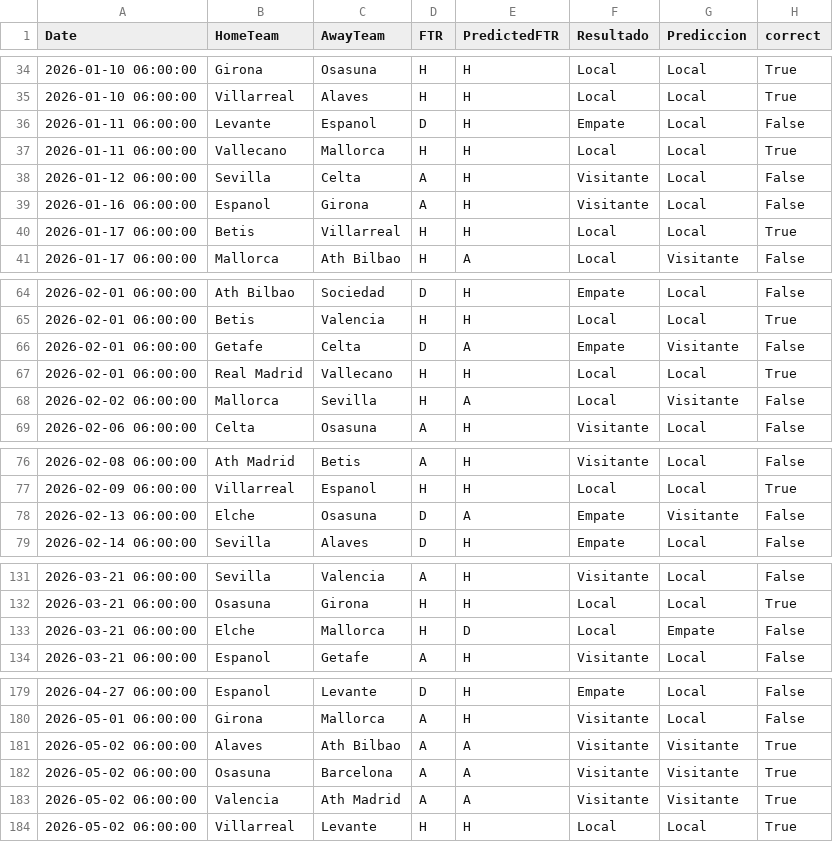
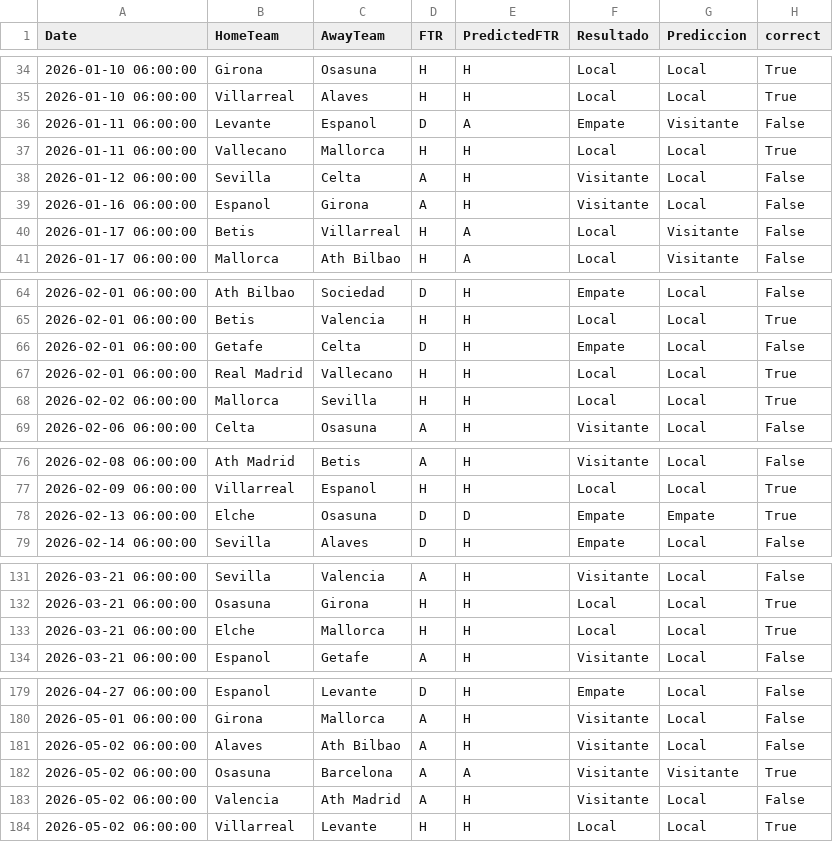
Before and after one commit to diego-mercadoc/laliga-match-predictions-mlops, a CSV file: artifacts/multi_season/current_season_predictions.csv, drawn as a sheet; only a part is shown, gaps mark what is left out; the diff covers the shown part only.

```diff
--- a/artifacts/multi_season/current_season_predictions.csv
+++ b/artifacts/multi_season/current_season_predictions.csv
@@ -35,3 +35,3 @@ Date,HomeTeam,AwayTeam,FTR,PredictedFTR,Resultado,Prediccion,correct
 2026-01-10 06:00:00,Villarreal,Alaves,H,H,Local,Local,True
-2026-01-11 06:00:00,Levante,Espanol,D,H,Empate,Local,False
+2026-01-11 06:00:00,Levante,Espanol,D,A,Empate,Visitante,False
 2026-01-11 06:00:00,Vallecano,Mallorca,H,H,Local,Local,True
@@ -39,3 +39,3 @@ Date,HomeTeam,AwayTeam,FTR,PredictedFTR,Resultado,Prediccion,correct
 2026-01-16 06:00:00,Espanol,Girona,A,H,Visitante,Local,False
-2026-01-17 06:00:00,Betis,Villarreal,H,H,Local,Local,True
+2026-01-17 06:00:00,Betis,Villarreal,H,A,Local,Visitante,False
 2026-01-17 06:00:00,Mallorca,Ath Bilbao,H,A,Local,Visitante,False
@@ -65,5 +65,5 @@ Date,HomeTeam,AwayTeam,FTR,PredictedFTR,Resultado,Prediccion,correct
 2026-02-01 06:00:00,Betis,Valencia,H,H,Local,Local,True
-2026-02-01 06:00:00,Getafe,Celta,D,A,Empate,Visitante,False
+2026-02-01 06:00:00,Getafe,Celta,D,H,Empate,Local,False
 2026-02-01 06:00:00,Real Madrid,Vallecano,H,H,Local,Local,True
-2026-02-02 06:00:00,Mallorca,Sevilla,H,A,Local,Visitante,False
+2026-02-02 06:00:00,Mallorca,Sevilla,H,H,Local,Local,True
 2026-02-06 06:00:00,Celta,Osasuna,A,H,Visitante,Local,False
@@ -77,3 +77,3 @@ Date,HomeTeam,AwayTeam,FTR,PredictedFTR,Resultado,Prediccion,correct
 2026-02-09 06:00:00,Villarreal,Espanol,H,H,Local,Local,True
-2026-02-13 06:00:00,Elche,Osasuna,D,A,Empate,Visitante,False
+2026-02-13 06:00:00,Elche,Osasuna,D,D,Empate,Empate,True
 2026-02-14 06:00:00,Sevilla,Alaves,D,H,Empate,Local,False
@@ -132,3 +132,3 @@ Date,HomeTeam,AwayTeam,FTR,PredictedFTR,Resultado,Prediccion,correct
 2026-03-21 06:00:00,Osasuna,Girona,H,H,Local,Local,True
-2026-03-21 06:00:00,Elche,Mallorca,H,D,Local,Empate,False
+2026-03-21 06:00:00,Elche,Mallorca,H,H,Local,Local,True
 2026-03-21 06:00:00,Espanol,Getafe,A,H,Visitante,Local,False
@@ -180,5 +180,5 @@ Date,HomeTeam,AwayTeam,FTR,PredictedFTR,Resultado,Prediccion,correct
 2026-05-01 06:00:00,Girona,Mallorca,A,H,Visitante,Local,False
-2026-05-02 06:00:00,Alaves,Ath Bilbao,A,A,Visitante,Visitante,True
+2026-05-02 06:00:00,Alaves,Ath Bilbao,A,H,Visitante,Local,False
 2026-05-02 06:00:00,Osasuna,Barcelona,A,A,Visitante,Visitante,True
-2026-05-02 06:00:00,Valencia,Ath Madrid,A,A,Visitante,Visitante,True
+2026-05-02 06:00:00,Valencia,Ath Madrid,A,H,Visitante,Local,False
 2026-05-02 06:00:00,Villarreal,Levante,H,H,Local,Local,True
```
Also changed, not shown: 65 edited cells elsewhere in this file, artifacts/multi_season/experiment_results.csv, 8 other files.
